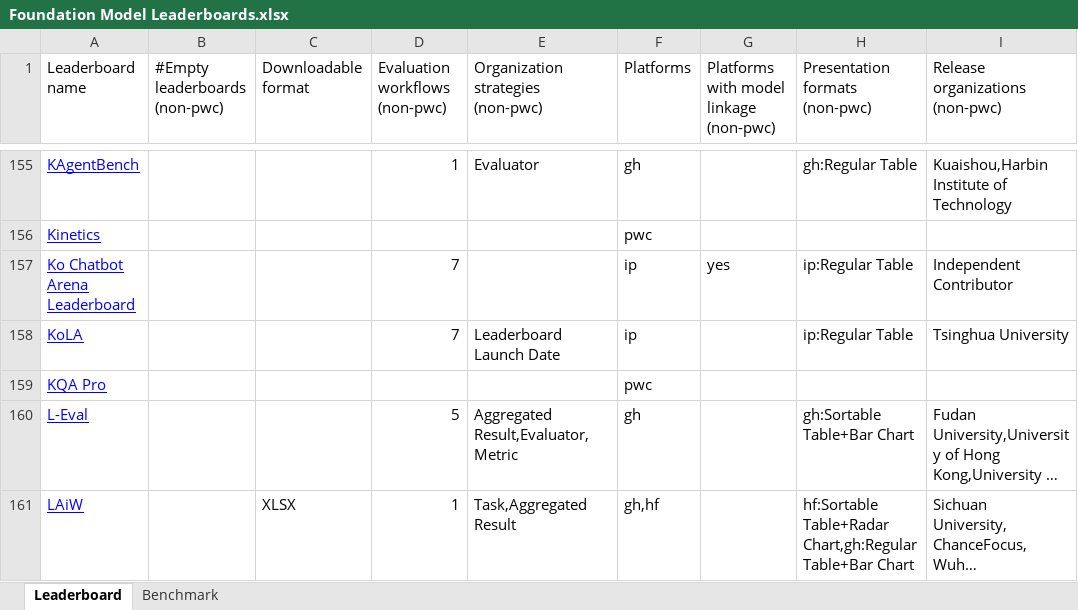
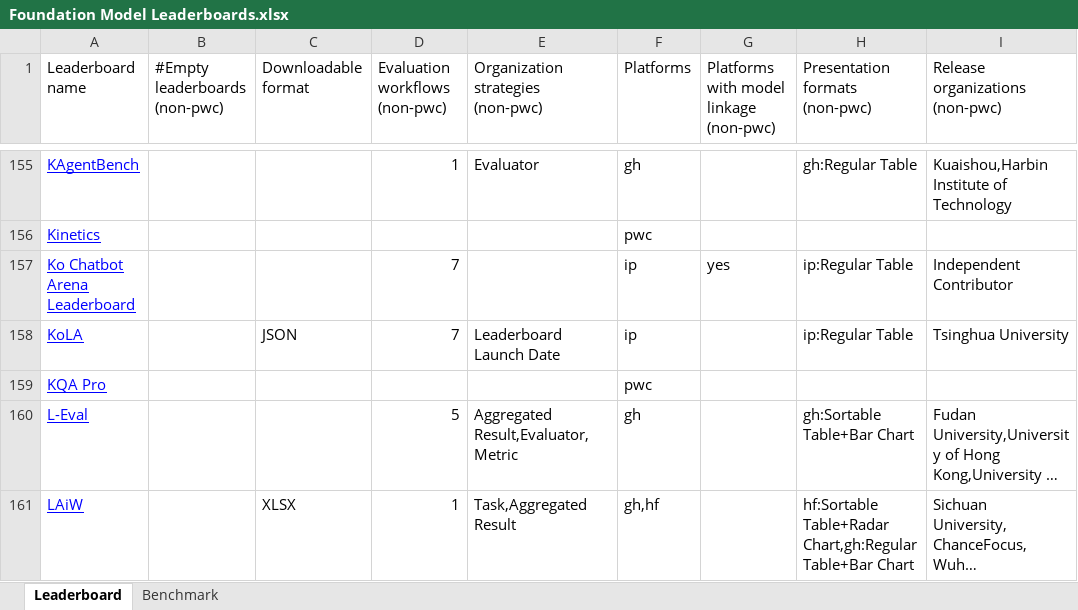
Before and after one commit to zhimin-z/Foundation-Model-Leaderboard-Survey, an Excel workbook: meta/paper1/Foundation Model Leaderboards.xlsx, sheet Leaderboard, drawn as a sheet; only a part is shown, gaps mark what is left out; long unchanged cells end in …; values as stored, in another font and other column widths than the file's, no borders; charts and pictures not drawn; the diff names each change by its address in the sheet, - before the commit and + after, or states it on an @@ line.

```diff
--- a/meta/paper1/Foundation Model Leaderboards.xlsx (sheet Leaderboard)
+++ b/meta/paper1/Foundation Model Leaderboards.xlsx (sheet Leaderboard)
-C158 (Downloadable format): (empty)
+C158 (Downloadable format): JSON
```
Also changed, not shown: 5 other files.
